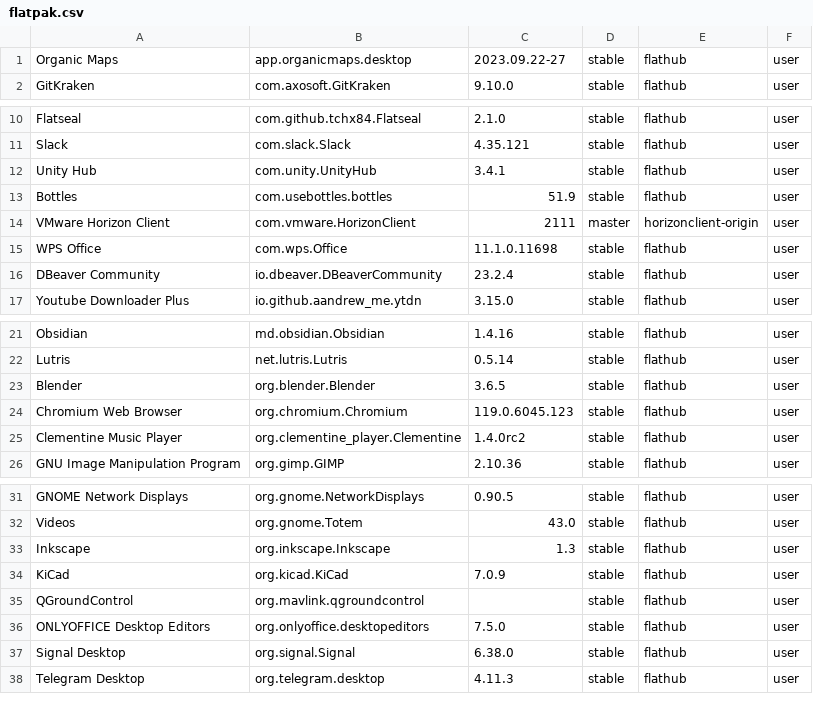
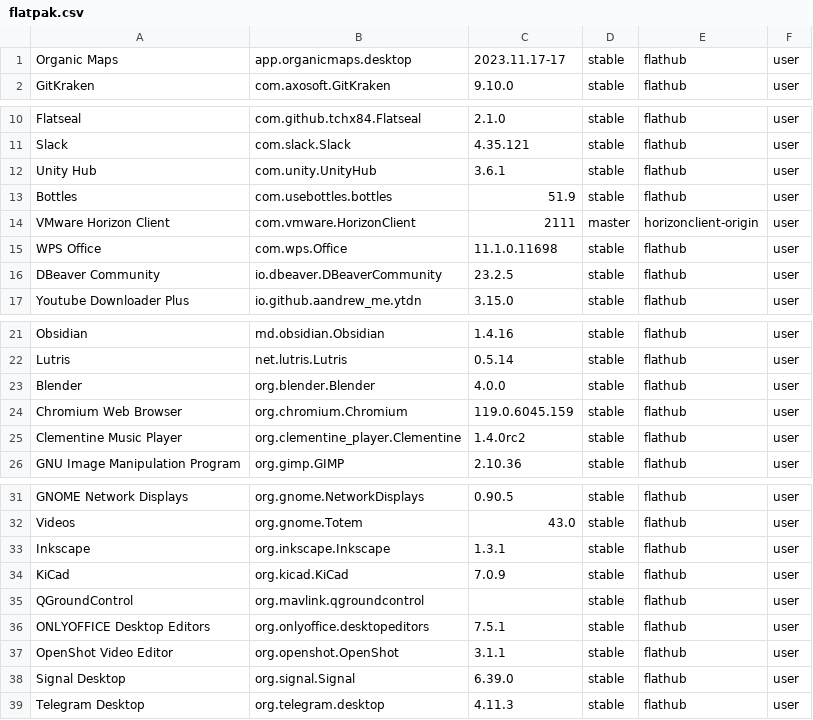
Before and after one commit to tribbloid/ubuntu-quick-setup, a CSV file: packages/__snapshot/flatpak.csv, drawn as a sheet; only a part is shown, gaps mark what is left out.

Commit message:
-platformio, very obsolete
+ OpenShot

+ Git Maintainer key

```diff
--- a/packages/__snapshot/flatpak.csv
+++ b/packages/__snapshot/flatpak.csv
@@ -1,2 +1,2 @@
-Organic Maps	app.organicmaps.desktop	2023.09.22-27	stable	flathub	user
+Organic Maps	app.organicmaps.desktop	2023.11.17-17	stable	flathub	user
 GitKraken	com.axosoft.GitKraken	9.10.0	stable	flathub	user
@@ -11,3 +11,3 @@ Flatseal	com.github.tchx84.Flatseal	2.1.0	stable	flathub	user
 Slack	com.slack.Slack	4.35.121	stable	flathub	user
-Unity Hub	com.unity.UnityHub	3.4.1	stable	flathub	user
+Unity Hub	com.unity.UnityHub	3.6.1	stable	flathub	user
 Bottles	com.usebottles.bottles	51.9	stable	flathub	user
@@ -15,3 +15,3 @@ VMware Horizon Client	com.vmware.HorizonClient	2111	master	horizonclient-origin
 WPS Office	com.wps.Office	11.1.0.11698	stable	flathub	user
-DBeaver Community	io.dbeaver.DBeaverCommunity	23.2.4	stable	flathub	user
+DBeaver Community	io.dbeaver.DBeaverCommunity	23.2.5	stable	flathub	user
 Youtube Downloader Plus	io.github.aandrew_me.ytdn	3.15.0	stable	flathub	user
@@ -22,4 +22,4 @@ Obsidian	md.obsidian.Obsidian	1.4.16	stable	flathub	user
 Lutris	net.lutris.Lutris	0.5.14	stable	flathub	user
-Blender	org.blender.Blender	3.6.5	stable	flathub	user
-Chromium Web Browser	org.chromium.Chromium	119.0.6045.123	stable	flathub	user
+Blender	org.blender.Blender	4.0.0	stable	flathub	user
+Chromium Web Browser	org.chromium.Chromium	119.0.6045.159	stable	flathub	user
 Clementine Music Player	org.clementine_player.Clementine	1.4.0rc2	stable	flathub	user
@@ -32,7 +32,8 @@ GNOME Network Displays	org.gnome.NetworkDisplays	0.90.5	stable	flathub	user
 Videos	org.gnome.Totem	43.0	stable	flathub	user
-Inkscape	org.inkscape.Inkscape	1.3	stable	flathub	user
+Inkscape	org.inkscape.Inkscape	1.3.1	stable	flathub	user
 KiCad	org.kicad.KiCad	7.0.9	stable	flathub	user
 QGroundControl	org.mavlink.qgroundcontrol		stable	flathub	user
-ONLYOFFICE Desktop Editors	org.onlyoffice.desktopeditors	7.5.0	stable	flathub	user
-Signal Desktop	org.signal.Signal	6.38.0	stable	flathub	user
+ONLYOFFICE Desktop Editors	org.onlyoffice.desktopeditors	7.5.1	stable	flathub	user
+OpenShot Video Editor	org.openshot.OpenShot	3.1.1	stable	flathub	user
+Signal Desktop	org.signal.Signal	6.39.0	stable	flathub	user
 Telegram Desktop	org.telegram.desktop	4.11.3	stable	flathub	user
```
Also changed, not shown: packages/__snapshot/apt.csv, packages/__snapshot/snap.csv, 3 other files.
